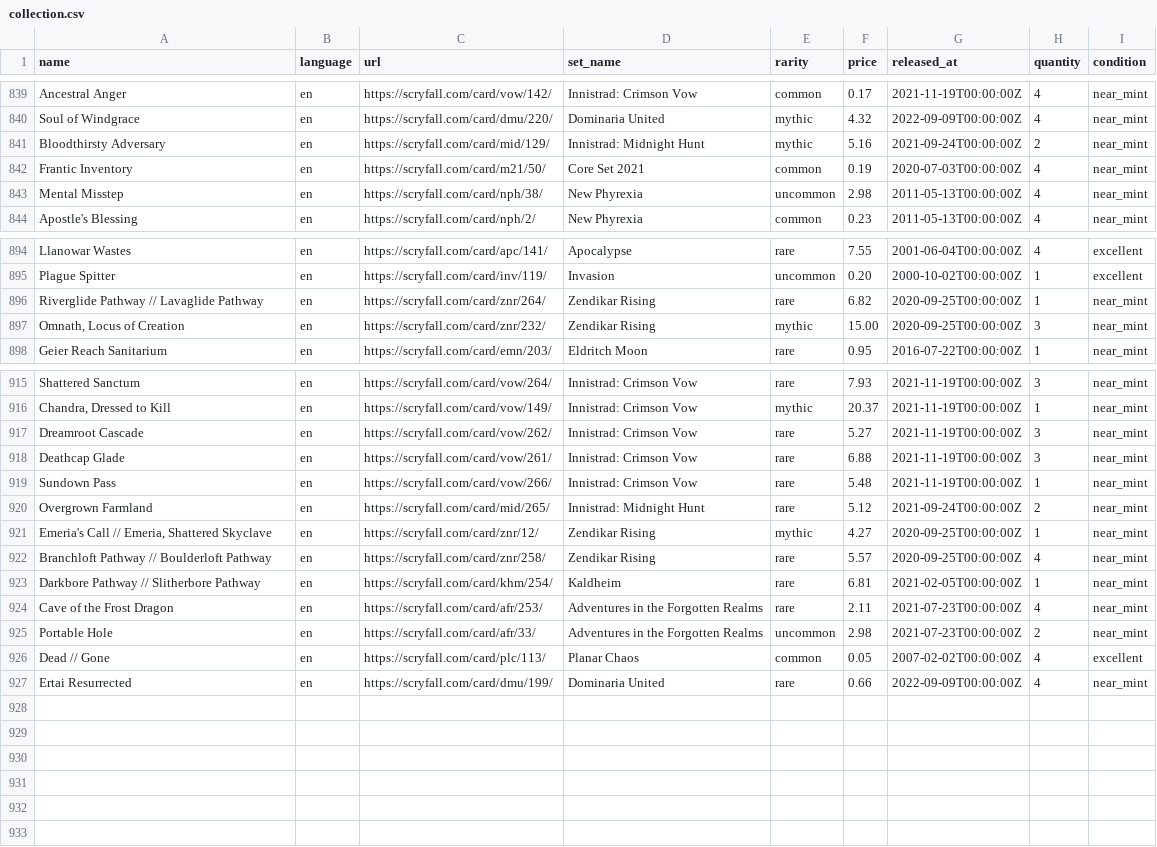
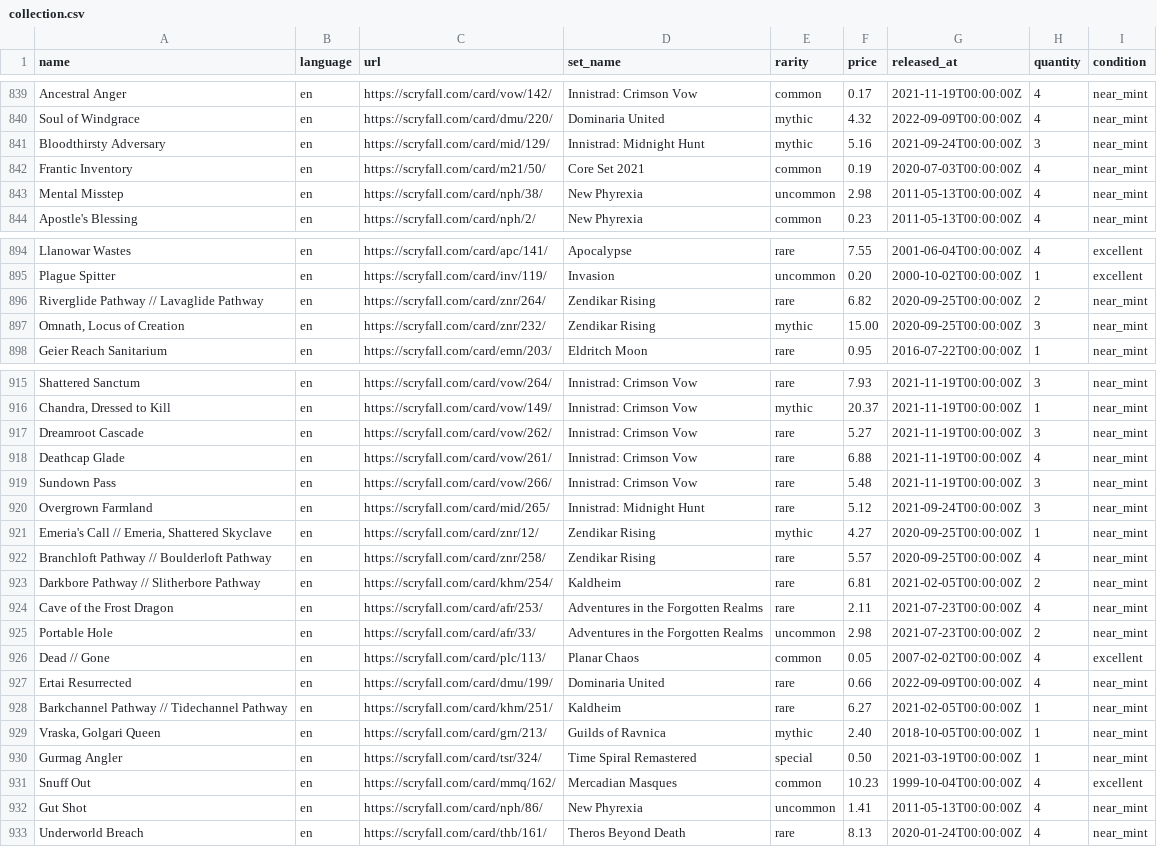
Before and after one commit to maitesin/mtga, a CSV file: devops/csv/collection.csv, drawn as a sheet; only a part is shown, gaps mark what is left out.

Commit message:
Add more cards

```diff
--- a/devops/csv/collection.csv
+++ b/devops/csv/collection.csv
@@ -840,3 +840,3 @@ Ancestral Anger,en,https://scryfall.com/card/vow/142/,Innistrad: Crimson Vow,com
 Soul of Windgrace,en,https://scryfall.com/card/dmu/220/,Dominaria United,mythic,4.32,2022-09-09T00:00:00Z,4,near_mint
-Bloodthirsty Adversary,en,https://scryfall.com/card/mid/129/,Innistrad: Midnight Hunt,mythic,5.16,2021-09-24T00:00:00Z,2,near_mint
+Bloodthirsty Adversary,en,https://scryfall.com/card/mid/129/,Innistrad: Midnight Hunt,mythic,5.16,2021-09-24T00:00:00Z,3,near_mint
 Frantic Inventory,en,https://scryfall.com/card/m21/50/,Core Set 2021,common,0.19,2020-07-03T00:00:00Z,4,near_mint
@@ -895,3 +895,3 @@ Llanowar Wastes,en,https://scryfall.com/card/apc/141/,Apocalypse,rare,7.55,2001-
 Plague Spitter,en,https://scryfall.com/card/inv/119/,Invasion,uncommon,0.20,2000-10-02T00:00:00Z,1,excellent
-Riverglide Pathway // Lavaglide Pathway,en,https://scryfall.com/card/znr/264/,Zendikar Rising,rare,6.82,2020-09-25T00:00:00Z,1,near_mint
+Riverglide Pathway // Lavaglide Pathway,en,https://scryfall.com/card/znr/264/,Zendikar Rising,rare,6.82,2020-09-25T00:00:00Z,2,near_mint
 "Omnath, Locus of Creation",en,https://scryfall.com/card/znr/232/,Zendikar Rising,mythic,15.00,2020-09-25T00:00:00Z,3,near_mint
@@ -917,8 +917,8 @@ Shattered Sanctum,en,https://scryfall.com/card/vow/264/,Innistrad: Crimson Vow,r
 Dreamroot Cascade,en,https://scryfall.com/card/vow/262/,Innistrad: Crimson Vow,rare,5.27,2021-11-19T00:00:00Z,3,near_mint
-Deathcap Glade,en,https://scryfall.com/card/vow/261/,Innistrad: Crimson Vow,rare,6.88,2021-11-19T00:00:00Z,3,near_mint
-Sundown Pass,en,https://scryfall.com/card/vow/266/,Innistrad: Crimson Vow,rare,5.48,2021-11-19T00:00:00Z,1,near_mint
-Overgrown Farmland,en,https://scryfall.com/card/mid/265/,Innistrad: Midnight Hunt,rare,5.12,2021-09-24T00:00:00Z,2,near_mint
+Deathcap Glade,en,https://scryfall.com/card/vow/261/,Innistrad: Crimson Vow,rare,6.88,2021-11-19T00:00:00Z,4,near_mint
+Sundown Pass,en,https://scryfall.com/card/vow/266/,Innistrad: Crimson Vow,rare,5.48,2021-11-19T00:00:00Z,3,near_mint
+Overgrown Farmland,en,https://scryfall.com/card/mid/265/,Innistrad: Midnight Hunt,rare,5.12,2021-09-24T00:00:00Z,3,near_mint
 "Emeria's Call // Emeria, Shattered Skyclave",en,https://scryfall.com/card/znr/12/,Zendikar Rising,mythic,4.27,2020-09-25T00:00:00Z,1,near_mint
 Branchloft Pathway // Boulderloft Pathway,en,https://scryfall.com/card/znr/258/,Zendikar Rising,rare,5.57,2020-09-25T00:00:00Z,4,near_mint
-Darkbore Pathway // Slitherbore Pathway,en,https://scryfall.com/card/khm/254/,Kaldheim,rare,6.81,2021-02-05T00:00:00Z,1,near_mint
+Darkbore Pathway // Slitherbore Pathway,en,https://scryfall.com/card/khm/254/,Kaldheim,rare,6.81,2021-02-05T00:00:00Z,2,near_mint
 Cave of the Frost Dragon,en,https://scryfall.com/card/afr/253/,Adventures in the Forgotten Realms,rare,2.11,2021-07-23T00:00:00Z,4,near_mint
@@ -927 +927,7 @@ Dead // Gone,en,https://scryfall.com/card/plc/113/,Planar Chaos,common,0.05,2007
 Ertai Resurrected,en,https://scryfall.com/card/dmu/199/,Dominaria United,rare,0.66,2022-09-09T00:00:00Z,4,near_mint
+Barkchannel Pathway // Tidechannel Pathway,en,https://scryfall.com/card/khm/251/,Kaldheim,rare,6.27,2021-02-05T00:00:00Z,1,near_mint
+"Vraska, Golgari Queen",en,https://scryfall.com/card/grn/213/,Guilds of Ravnica,mythic,2.40,2018-10-05T00:00:00Z,1,near_mint
+Gurmag Angler,en,https://scryfall.com/card/tsr/324/,Time Spiral Remastered,special,0.50,2021-03-19T00:00:00Z,1,near_mint
+Snuff Out,en,https://scryfall.com/card/mmq/162/,Mercadian Masques,common,10.23,1999-10-04T00:00:00Z,4,excellent
+Gut Shot,en,https://scryfall.com/card/nph/86/,New Phyrexia,uncommon,1.41,2011-05-13T00:00:00Z,4,near_mint
+Underworld Breach,en,https://scryfall.com/card/thb/161/,Theros Beyond Death,rare,8.13,2020-01-24T00:00:00Z,4,near_mint
```
Also changed, not shown: 25 other files.
